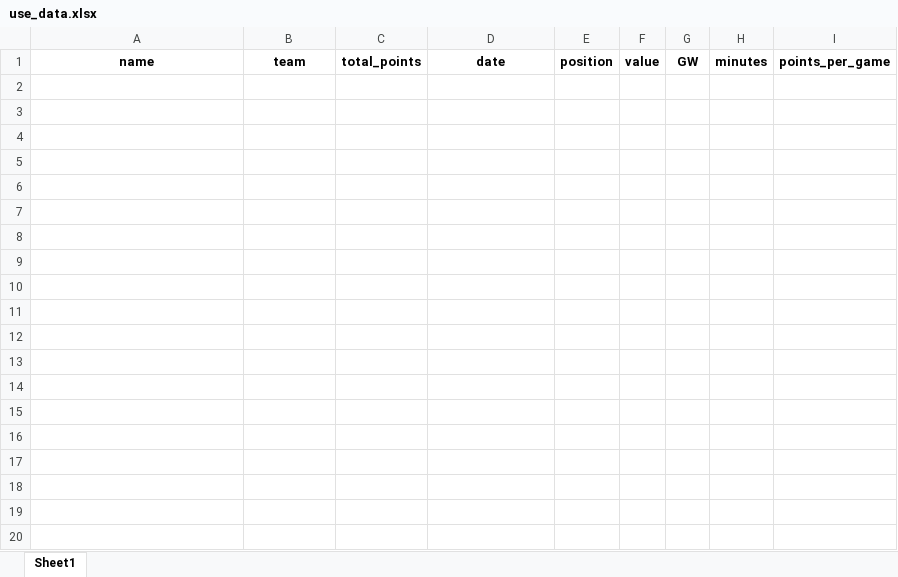
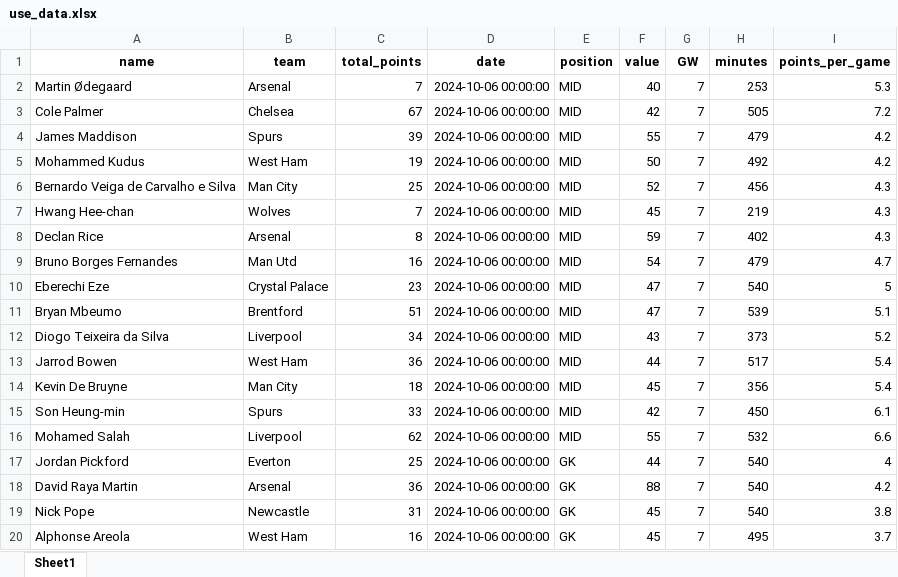
Before and after one commit to MUbarak123-56/fpl_team_optimization, an Excel workbook: use_data.xlsx, sheet Sheet1, drawn as a sheet; only a part is shown; values as stored, in another font and other column widths than the file's, no borders; the diff covers the shown part only; the diff names each change by its address in the sheet, - before the commit and + after, or states it on an @@ line.

```diff
--- a/use_data.xlsx (sheet Sheet1)
+++ b/use_data.xlsx (sheet Sheet1)
+row 2: Martin Ødegaard | Arsenal | 7 | 2024-10-06 00:00:00 | MID | 40 | 7 | 253 | 5.3
+row 3: Cole Palmer | Chelsea | 67 | 2024-10-06 00:00:00 | MID | 42 | 7 | 505 | 7.2
+row 4: James Maddison | Spurs | 39 | 2024-10-06 00:00:00 | MID | 55 | 7 | 479 | 4.2
+row 5: Mohammed Kudus | West Ham | 19 | 2024-10-06 00:00:00 | MID | 50 | 7 | 492 | 4.2
+row 6: Bernardo Veiga de Carvalho e Silva | Man City | 25 | 2024-10-06 00:00:00 | MID | 52 | 7 | 456 | 4.3
+row 7: Hwang Hee-chan | Wolves | 7 | 2024-10-06 00:00:00 | MID | 45 | 7 | 219 | 4.3
+row 8: Declan Rice | Arsenal | 8 | 2024-10-06 00:00:00 | MID | 59 | 7 | 402 | 4.3
+row 9: Bruno Borges Fernandes | Man Utd | 16 | 2024-10-06 00:00:00 | MID | 54 | 7 | 479 | 4.7
+row 10: Eberechi Eze | Crystal Palace | 23 | 2024-10-06 00:00:00 | MID | 47 | 7 | 540 | 5
+row 11: Bryan Mbeumo | Brentford | 51 | 2024-10-06 00:00:00 | MID | 47 | 7 | 539 | 5.1
+row 12: Diogo Teixeira da Silva | Liverpool | 34 | 2024-10-06 00:00:00 | MID | 43 | 7 | 373 | 5.2
+row 13: Jarrod Bowen | West Ham | 36 | 2024-10-06 00:00:00 | MID | 44 | 7 | 517 | 5.4
+row 14: Kevin De Bruyne | Man City | 18 | 2024-10-06 00:00:00 | MID | 45 | 7 | 356 | 5.4
+row 15: Son Heung-min | Spurs | 33 | 2024-10-06 00:00:00 | MID | 42 | 7 | 450 | 6.1
+row 16: Mohamed Salah | Liverpool | 62 | 2024-10-06 00:00:00 | MID | 55 | 7 | 532 | 6.6
+row 17: Jordan Pickford | Everton | 25 | 2024-10-06 00:00:00 | GK | 44 | 7 | 540 | 4
+row 18: David Raya Martin | Arsenal | 36 | 2024-10-06 00:00:00 | GK | 88 | 7 | 540 | 4.2
+row 19: Nick Pope | Newcastle | 31 | 2024-10-06 00:00:00 | GK | 45 | 7 | 540 | 3.8
+row 20: Alphonse Areola | West Ham | 16 | 2024-10-06 00:00:00 | GK | 45 | 7 | 495 | 3.7
```
Also changed, not shown: 31 added rows elsewhere in this sheet, total_data.xlsx.
